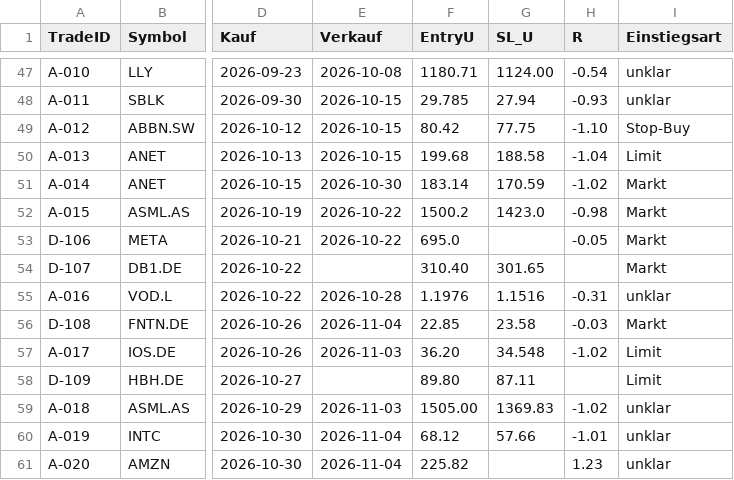
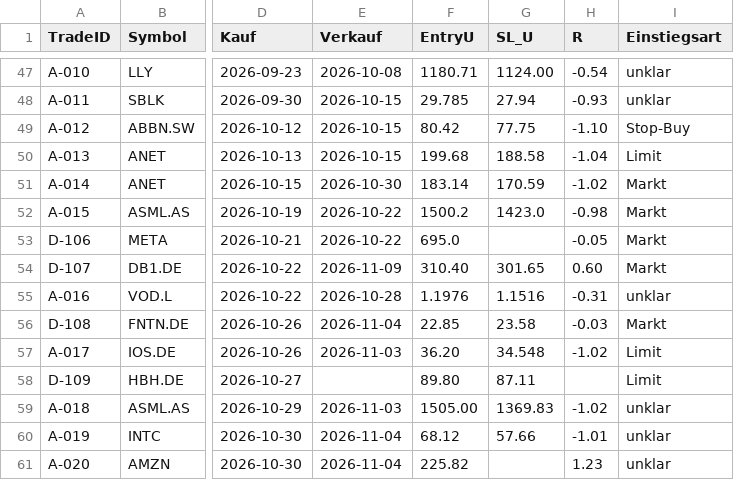
Before and after one commit to Mathematthias/Derivate-Trading-Automatisierung, a CSV file: marketdata-pipeline/state/trade_audit.csv, drawn as a sheet; only a part is shown, gaps mark what is left out; the diff names each change by its address in the sheet, - before the commit and + after, or states it on an @@ line.

```diff
--- a/marketdata-pipeline/state/trade_audit.csv
+++ b/marketdata-pipeline/state/trade_audit.csv
-E54 (Verkauf): (empty)
+E54 (Verkauf): 2026-11-09
-H54 (R): (empty)
+H54 (R): 0.60
```
Also changed, not shown: marketdata-pipeline/state/thesen_audit.csv, 3 other files.
